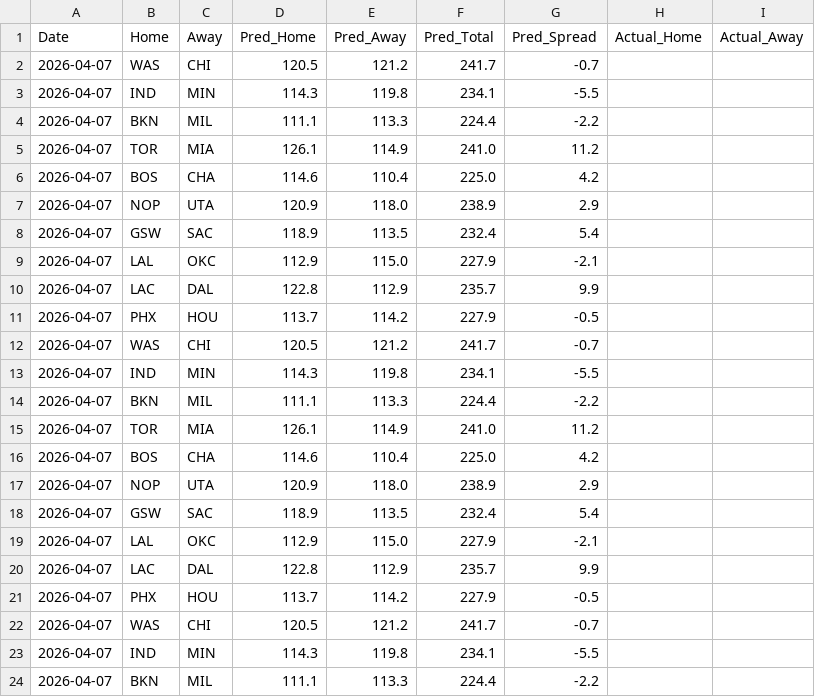
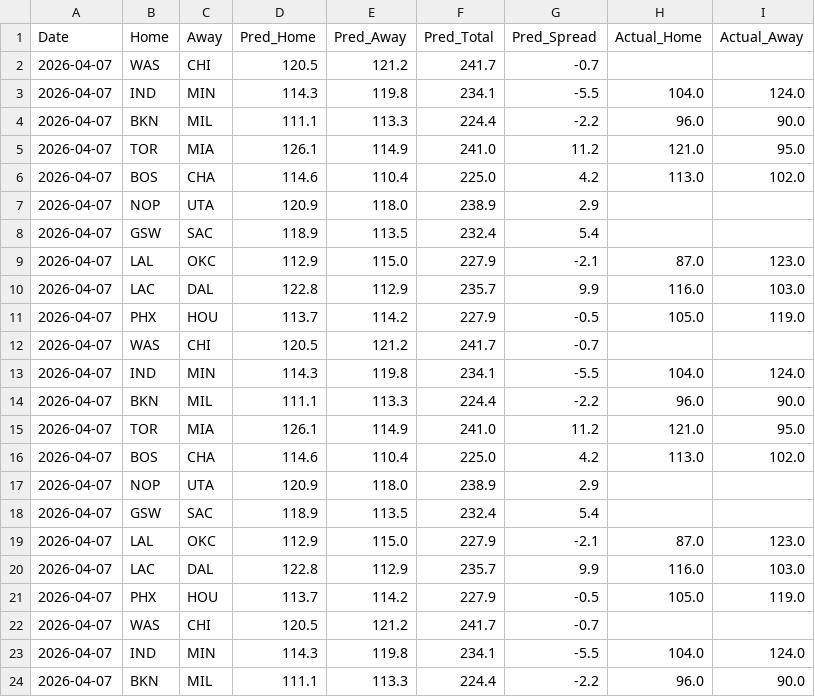
Before and after one commit to Carlosm09899/Predictive-model-applied-to-the-NBA, a CSV file: predictions_history.csv, drawn as a sheet; only a part is shown; the diff covers the shown part only.

```diff
--- a/predictions_history.csv
+++ b/predictions_history.csv
@@ -2,23 +2,23 @@ Date,Home,Away,Pred_Home,Pred_Away,Pred_Total,Pred_Spread,Actual_Home,Actual_Awa
 2026-04-07,WAS,CHI,120.5,121.2,241.7,-0.7,,
-2026-04-07,IND,MIN,114.3,119.8,234.1,-5.5,,
-2026-04-07,BKN,MIL,111.1,113.3,224.4,-2.2,,
-2026-04-07,TOR,MIA,126.1,114.9,241.0,11.2,,
-2026-04-07,BOS,CHA,114.6,110.4,225.0,4.2,,
+2026-04-07,IND,MIN,114.3,119.8,234.1,-5.5,104.0,124.0
+2026-04-07,BKN,MIL,111.1,113.3,224.4,-2.2,96.0,90.0
+2026-04-07,TOR,MIA,126.1,114.9,241.0,11.2,121.0,95.0
+2026-04-07,BOS,CHA,114.6,110.4,225.0,4.2,113.0,102.0
 2026-04-07,NOP,UTA,120.9,118.0,238.9,2.9,,
 2026-04-07,GSW,SAC,118.9,113.5,232.4,5.4,,
-2026-04-07,LAL,OKC,112.9,115.0,227.9,-2.1,,
-2026-04-07,LAC,DAL,122.8,112.9,235.7,9.9,,
-2026-04-07,PHX,HOU,113.7,114.2,227.9,-0.5,,
+2026-04-07,LAL,OKC,112.9,115.0,227.9,-2.1,87.0,123.0
+2026-04-07,LAC,DAL,122.8,112.9,235.7,9.9,116.0,103.0
+2026-04-07,PHX,HOU,113.7,114.2,227.9,-0.5,105.0,119.0
 2026-04-07,WAS,CHI,120.5,121.2,241.7,-0.7,,
-2026-04-07,IND,MIN,114.3,119.8,234.1,-5.5,,
-2026-04-07,BKN,MIL,111.1,113.3,224.4,-2.2,,
-2026-04-07,TOR,MIA,126.1,114.9,241.0,11.2,,
-2026-04-07,BOS,CHA,114.6,110.4,225.0,4.2,,
+2026-04-07,IND,MIN,114.3,119.8,234.1,-5.5,104.0,124.0
+2026-04-07,BKN,MIL,111.1,113.3,224.4,-2.2,96.0,90.0
+2026-04-07,TOR,MIA,126.1,114.9,241.0,11.2,121.0,95.0
+2026-04-07,BOS,CHA,114.6,110.4,225.0,4.2,113.0,102.0
 2026-04-07,NOP,UTA,120.9,118.0,238.9,2.9,,
 2026-04-07,GSW,SAC,118.9,113.5,232.4,5.4,,
-2026-04-07,LAL,OKC,112.9,115.0,227.9,-2.1,,
-2026-04-07,LAC,DAL,122.8,112.9,235.7,9.9,,
-2026-04-07,PHX,HOU,113.7,114.2,227.9,-0.5,,
+2026-04-07,LAL,OKC,112.9,115.0,227.9,-2.1,87.0,123.0
+2026-04-07,LAC,DAL,122.8,112.9,235.7,9.9,116.0,103.0
+2026-04-07,PHX,HOU,113.7,114.2,227.9,-0.5,105.0,119.0
 2026-04-07,WAS,CHI,120.5,121.2,241.7,-0.7,,
-2026-04-07,IND,MIN,114.3,119.8,234.1,-5.5,,
-2026-04-07,BKN,MIL,111.1,113.3,224.4,-2.2,,
+2026-04-07,IND,MIN,114.3,119.8,234.1,-5.5,104.0,124.0
+2026-04-07,BKN,MIL,111.1,113.3,224.4,-2.2,96.0,90.0
```
Also changed, not shown: 3 added rows and 24 edited cells elsewhere in this file, 2 other files.
